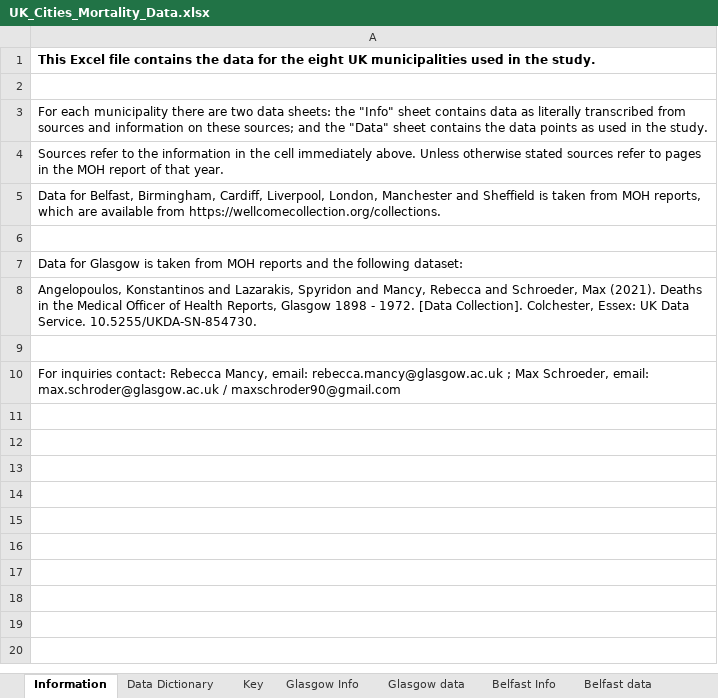
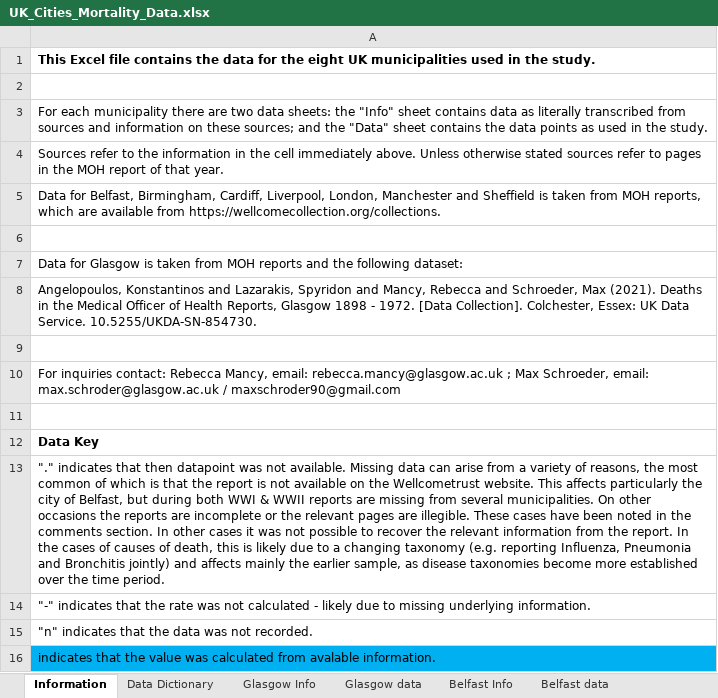
Before and after one commit to maxschr90/Schroeder-et-al.--2023----Elevated-influenza-mortality-risk, an Excel workbook: Data/UK_Cities_Mortality_Data.xlsx, sheet Information, drawn as a sheet; values as stored, in another font and other column widths than the file's, no borders; 4 other sheets too large or unreadable and not compared; the diff names each change by its address in the sheet, - before the commit and + after, or states it on an @@ line.

```diff
--- a/Data/UK_Cities_Mortality_Data.xlsx (sheet Information)
+++ b/Data/UK_Cities_Mortality_Data.xlsx (sheet Information)
-sheet tab: Key
+row 11: (empty)
+row 12: Data Key
+row 13: "." indicates that then datapoint was not available. Missing data can arise from a variety of reasons, the most common of which is that the report is not available on the Wellcometrust website. This affects particularly the city of Belfast, but during both WWI & WWII reports are missing from several municipalities. On other occasions the reports are incomplete or the relevant pages are illegible. These cases have been noted in the comments section. In other cases it was not possible to recover the relevant information from the report. In the cases of causes of death, this is likely due to a changing taxonomy (e.g. reporting Influenza, Pneumonia and Bronchitis jointly) and affects mainly the earlier sample, as disease taxonomies become more established over the time period.
+row 14: "-" indicates that the rate was not calculated - likely due to missing underlying information.
+row 15: "n" indicates that the data was not recorded.
+row 16: indicates that the value was calculated from avalable information.
```
Also changed, not shown: sheet Data Dictionary, Data/London_SES_data.xlsx, 19 other files.
